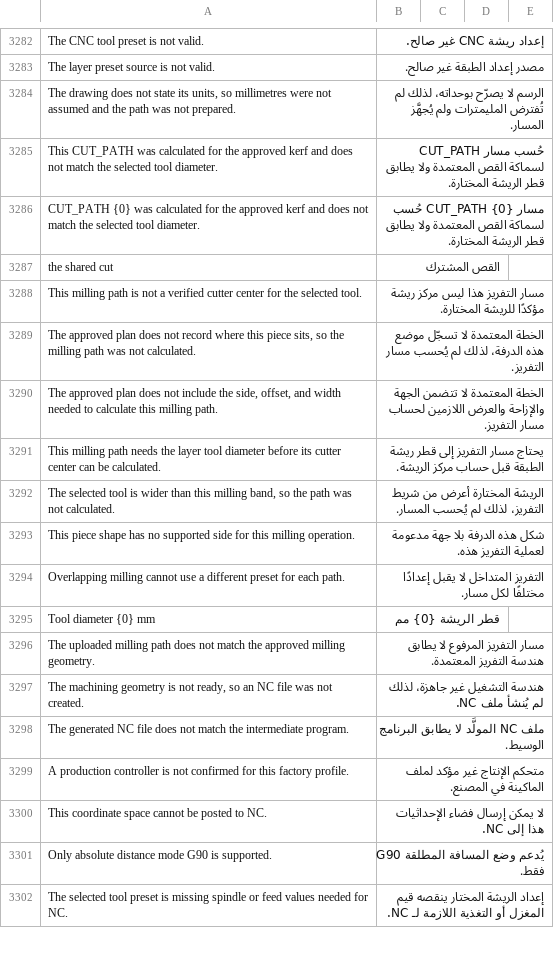
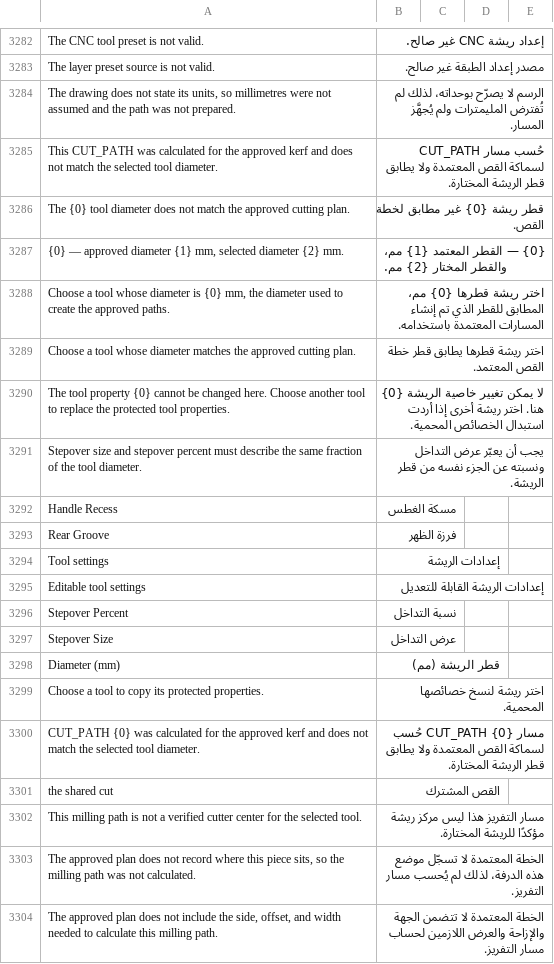
Before and after one commit to Hasan-Alhendi/almdina-erp, a CSV file: almdina_erp/translations/ar.csv, drawn as a sheet; only a part is shown, gaps mark what is left out; the shorter side is filled out with more unchanged rows; the diff names each change by its address in the sheet, - before the commit and + after, or states it on an @@ line.

Commit message:
feat(cnc): enhance machining profile management and tool handling
- Updated `accept_sheet_machining` to normalize profiles and associations, improving tool management.
- Introduced `_stamp_plan_diameters` function to handle tool diameter approvals in program compilation.
- Enhanced JavaScript UI for CNC machining profiles, allowing better tool selection and property management.
- Improved error messages for locked tool properties and stepover inconsistencies.
- Expanded tests to validate new functionalities related to profile management and tool handling.

```diff
--- a/almdina_erp/translations/ar.csv
+++ b/almdina_erp/translations/ar.csv
+row 3286: The {0} tool diameter does not match the approved cutting plan. | قطر ريشة {0} غير مطابق لخطة القص.
+row 3287: {0} — approved diameter {1} mm, selected diameter {2} mm. | {0} — القطر المعتمد {1} مم، والقطر المختار {2} مم.
+row 3288: Choose a tool whose diameter is {0} mm, the diameter used to create the approved paths. | اختر ريشة قطرها {0} مم، المطابق للقطر الذي تم إنشاء المسارات المعتمدة باستخدامه.
+row 3289: Choose a tool whose diameter matches the approved cutting plan. | اختر ريشة قطرها يطابق قطر خطة القص المعتمد.
+row 3290: The tool property {0} cannot be changed here. Choose another tool to replace the protected tool properties. | لا يمكن تغيير خاصية الريشة {0} هنا. اختر ريشة أخرى إذا أردت استبدال الخصائص المحمية.
+row 3291: Stepover size and stepover percent must describe the same fraction of the tool diameter. | يجب أن يعبّر عرض التداخل ونسبته عن الجزء نفسه من قطر الريشة.
+row 3292: Handle Recess | مسكة الغطس
+row 3293: Rear Groove | فرزة الظهر
+row 3294: Tool settings | إعدادات الريشة
+row 3295: Editable tool settings | إعدادات الريشة القابلة للتعديل
+row 3296: Stepover Percent | نسبة التداخل
+row 3297: Stepover Size | عرض التداخل
+row 3298: Diameter (mm) | قطر الريشة (مم)
+row 3299: Choose a tool to copy its protected properties. | اختر ريشة لنسخ خصائصها المحمية.
```
Also changed, not shown: 17 other files.
